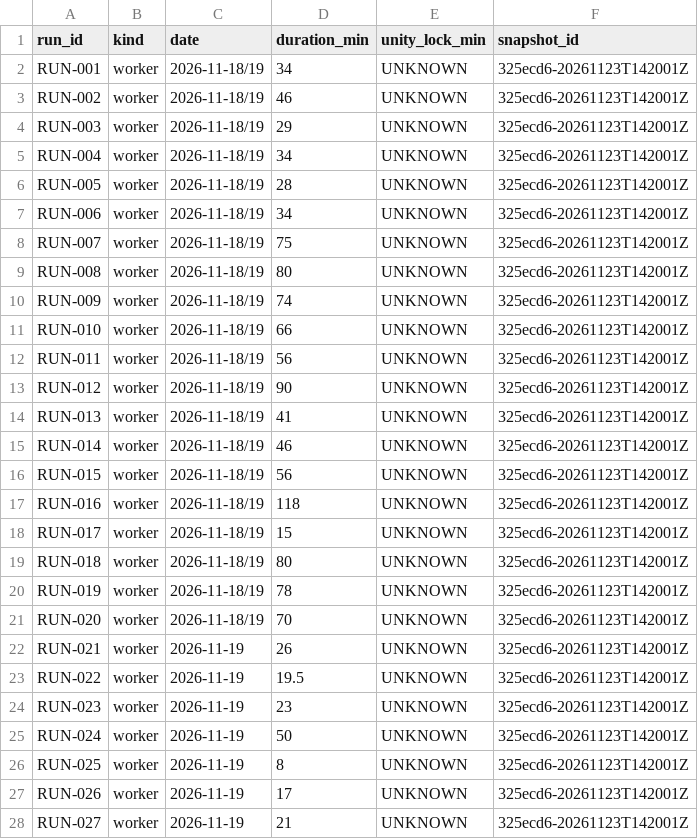
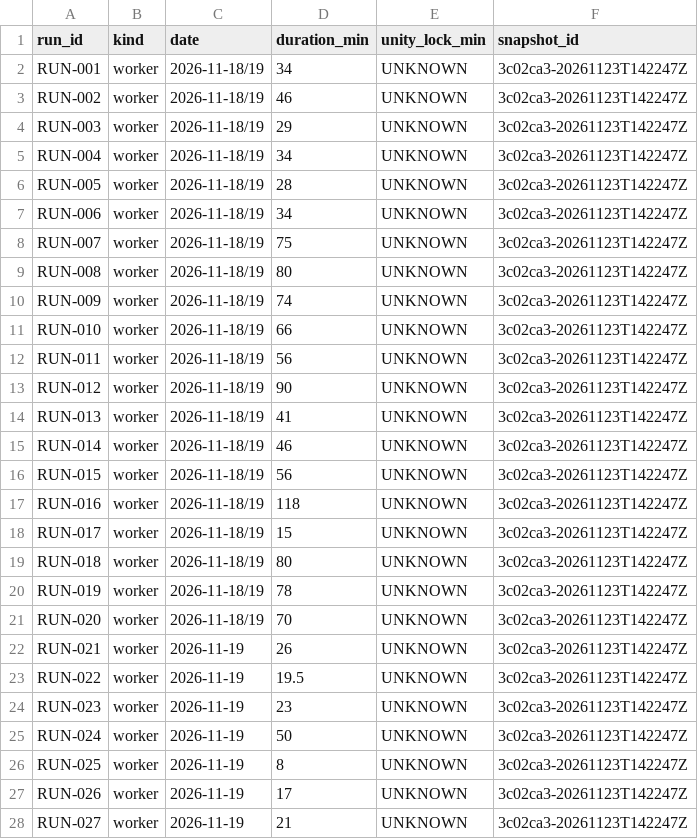
Before and after one commit to ksatriadipo/idle-space-courier-dashboard, a CSV file: data/runs.csv, drawn as a sheet; only a part is shown; the diff covers the shown part only.

```diff
--- a/data/runs.csv
+++ b/data/runs.csv
@@ -1,28 +1,28 @@
 run_id,kind,date,duration_min,unity_lock_min,snapshot_id
-RUN-001,worker,2026-11-18/19,34,UNKNOWN,325ecd6-20261123T142001Z
-RUN-002,worker,2026-11-18/19,46,UNKNOWN,325ecd6-20261123T142001Z
-RUN-003,worker,2026-11-18/19,29,UNKNOWN,325ecd6-20261123T142001Z
-RUN-004,worker,2026-11-18/19,34,UNKNOWN,325ecd6-20261123T142001Z
-RUN-005,worker,2026-11-18/19,28,UNKNOWN,325ecd6-20261123T142001Z
-RUN-006,worker,2026-11-18/19,34,UNKNOWN,325ecd6-20261123T142001Z
-RUN-007,worker,2026-11-18/19,75,UNKNOWN,325ecd6-20261123T142001Z
-RUN-008,worker,2026-11-18/19,80,UNKNOWN,325ecd6-20261123T142001Z
-RUN-009,worker,2026-11-18/19,74,UNKNOWN,325ecd6-20261123T142001Z
-RUN-010,worker,2026-11-18/19,66,UNKNOWN,325ecd6-20261123T142001Z
-RUN-011,worker,2026-11-18/19,56,UNKNOWN,325ecd6-20261123T142001Z
-RUN-012,worker,2026-11-18/19,90,UNKNOWN,325ecd6-20261123T142001Z
-RUN-013,worker,2026-11-18/19,41,UNKNOWN,325ecd6-20261123T142001Z
-RUN-014,worker,2026-11-18/19,46,UNKNOWN,325ecd6-20261123T142001Z
-RUN-015,worker,2026-11-18/19,56,UNKNOWN,325ecd6-20261123T142001Z
-RUN-016,worker,2026-11-18/19,118,UNKNOWN,325ecd6-20261123T142001Z
-RUN-017,worker,2026-11-18/19,15,UNKNOWN,325ecd6-20261123T142001Z
-RUN-018,worker,2026-11-18/19,80,UNKNOWN,325ecd6-20261123T142001Z
-RUN-019,worker,2026-11-18/19,78,UNKNOWN,325ecd6-20261123T142001Z
-RUN-020,worker,2026-11-18/19,70,UNKNOWN,325ecd6-20261123T142001Z
-RUN-021,worker,2026-11-19,26,UNKNOWN,325ecd6-20261123T142001Z
-RUN-022,worker,2026-11-19,19.5,UNKNOWN,325ecd6-20261123T142001Z
-RUN-023,worker,2026-11-19,23,UNKNOWN,325ecd6-20261123T142001Z
-RUN-024,worker,2026-11-19,50,UNKNOWN,325ecd6-20261123T142001Z
-RUN-025,worker,2026-11-19,8,UNKNOWN,325ecd6-20261123T142001Z
-RUN-026,worker,2026-11-19,17,UNKNOWN,325ecd6-20261123T142001Z
-RUN-027,worker,2026-11-19,21,UNKNOWN,325ecd6-20261123T142001Z
+RUN-001,worker,2026-11-18/19,34,UNKNOWN,3c02ca3-20261123T142247Z
+RUN-002,worker,2026-11-18/19,46,UNKNOWN,3c02ca3-20261123T142247Z
+RUN-003,worker,2026-11-18/19,29,UNKNOWN,3c02ca3-20261123T142247Z
+RUN-004,worker,2026-11-18/19,34,UNKNOWN,3c02ca3-20261123T142247Z
+RUN-005,worker,2026-11-18/19,28,UNKNOWN,3c02ca3-20261123T142247Z
+RUN-006,worker,2026-11-18/19,34,UNKNOWN,3c02ca3-20261123T142247Z
+RUN-007,worker,2026-11-18/19,75,UNKNOWN,3c02ca3-20261123T142247Z
+RUN-008,worker,2026-11-18/19,80,UNKNOWN,3c02ca3-20261123T142247Z
+RUN-009,worker,2026-11-18/19,74,UNKNOWN,3c02ca3-20261123T142247Z
+RUN-010,worker,2026-11-18/19,66,UNKNOWN,3c02ca3-20261123T142247Z
+RUN-011,worker,2026-11-18/19,56,UNKNOWN,3c02ca3-20261123T142247Z
+RUN-012,worker,2026-11-18/19,90,UNKNOWN,3c02ca3-20261123T142247Z
+RUN-013,worker,2026-11-18/19,41,UNKNOWN,3c02ca3-20261123T142247Z
+RUN-014,worker,2026-11-18/19,46,UNKNOWN,3c02ca3-20261123T142247Z
+RUN-015,worker,2026-11-18/19,56,UNKNOWN,3c02ca3-20261123T142247Z
+RUN-016,worker,2026-11-18/19,118,UNKNOWN,3c02ca3-20261123T142247Z
+RUN-017,worker,2026-11-18/19,15,UNKNOWN,3c02ca3-20261123T142247Z
+RUN-018,worker,2026-11-18/19,80,UNKNOWN,3c02ca3-20261123T142247Z
+RUN-019,worker,2026-11-18/19,78,UNKNOWN,3c02ca3-20261123T142247Z
+RUN-020,worker,2026-11-18/19,70,UNKNOWN,3c02ca3-20261123T142247Z
+RUN-021,worker,2026-11-19,26,UNKNOWN,3c02ca3-20261123T142247Z
+RUN-022,worker,2026-11-19,19.5,UNKNOWN,3c02ca3-20261123T142247Z
+RUN-023,worker,2026-11-19,23,UNKNOWN,3c02ca3-20261123T142247Z
+RUN-024,worker,2026-11-19,50,UNKNOWN,3c02ca3-20261123T142247Z
+RUN-025,worker,2026-11-19,8,UNKNOWN,3c02ca3-20261123T142247Z
+RUN-026,worker,2026-11-19,17,UNKNOWN,3c02ca3-20261123T142247Z
+RUN-027,worker,2026-11-19,21,UNKNOWN,3c02ca3-20261123T142247Z
```
Also changed, not shown: 143 edited cells elsewhere in this file, data/decisions.csv, data/schedule.csv, 5 other files.
